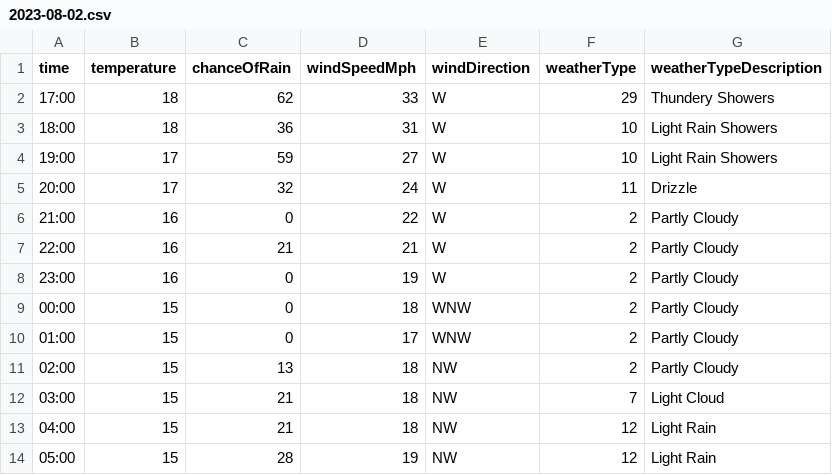
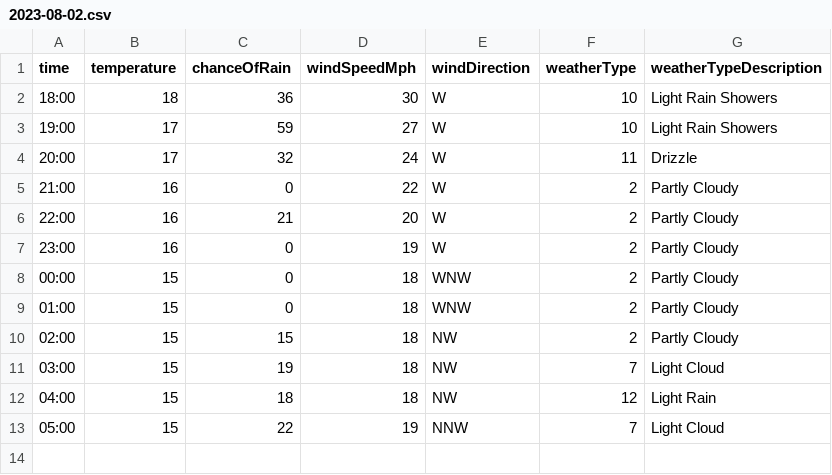
Before and after one commit to djcarter85/studland, a CSV file: _data/weather/2023-08-02.csv, drawn as a sheet.

Commit message:
2f182e5f-c678-4c91-afe4-21004eb23275

```diff
--- a/_data/weather/2023-08-02.csv
+++ b/_data/weather/2023-08-02.csv
@@ -1,4 +1,3 @@
 time,temperature,chanceOfRain,windSpeedMph,windDirection,weatherType,weatherTypeDescription
-17:00,18,62,33,W,29,Thundery Showers
-18:00,18,36,31,W,10,Light Rain Showers
+18:00,18,36,30,W,10,Light Rain Showers
 19:00,17,59,27,W,10,Light Rain Showers
@@ -6,9 +5,9 @@ time,temperature,chanceOfRain,windSpeedMph,windDirection,weatherType,weatherType
 21:00,16,0,22,W,2,Partly Cloudy
-22:00,16,21,21,W,2,Partly Cloudy
+22:00,16,21,20,W,2,Partly Cloudy
 23:00,16,0,19,W,2,Partly Cloudy
 00:00,15,0,18,WNW,2,Partly Cloudy
-01:00,15,0,17,WNW,2,Partly Cloudy
-02:00,15,13,18,NW,2,Partly Cloudy
-03:00,15,21,18,NW,7,Light Cloud
-04:00,15,21,18,NW,12,Light Rain
-05:00,15,28,19,NW,12,Light Rain
+01:00,15,0,18,WNW,2,Partly Cloudy
+02:00,15,15,18,NW,2,Partly Cloudy
+03:00,15,19,18,NW,7,Light Cloud
+04:00,15,18,18,NW,12,Light Rain
+05:00,15,22,19,NNW,7,Light Cloud
```
